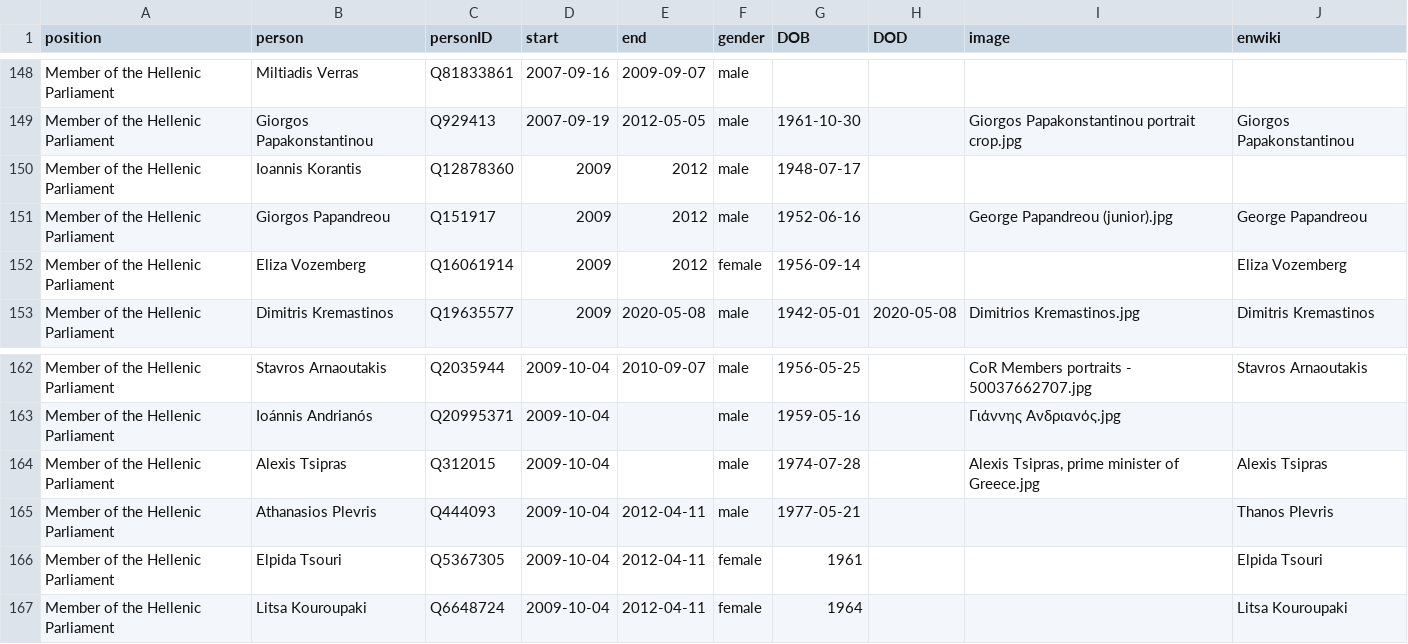
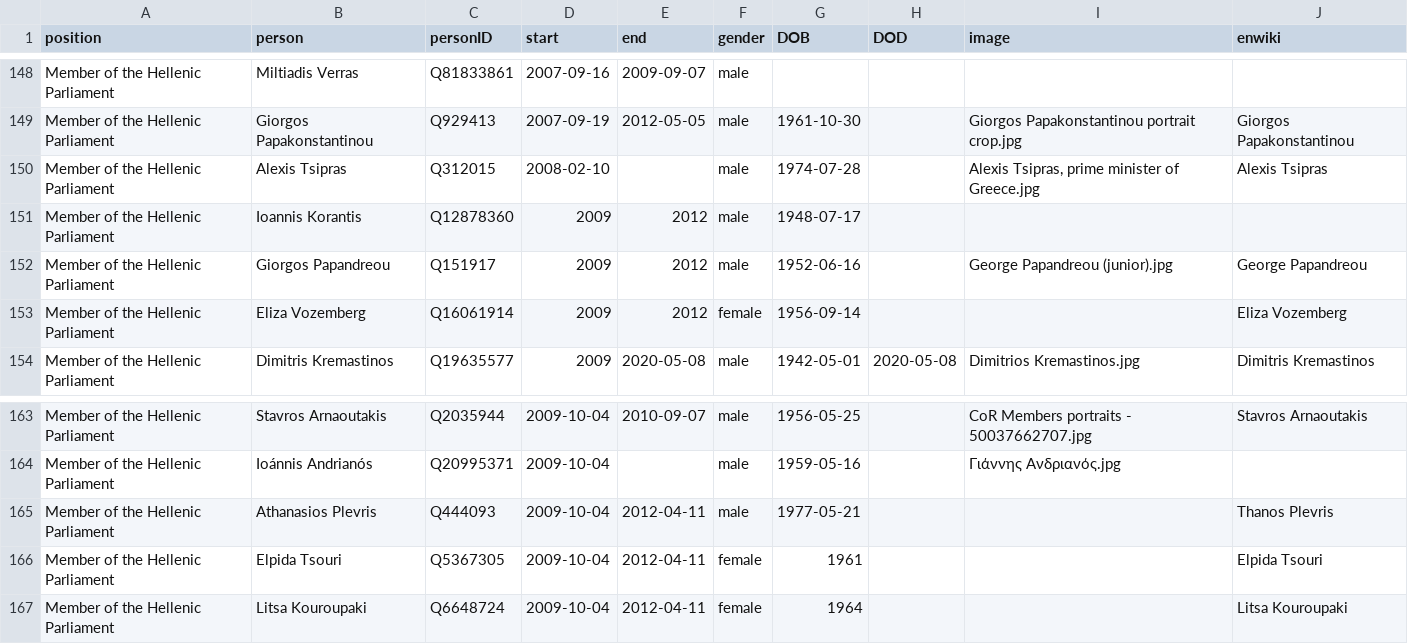
Before and after one commit to every-politician-scrapers/greece-cabinet, a CSV file: html/legislators.csv, drawn as a sheet; only a part is shown, gaps mark what is left out; removed rows and columns are numbered as before the commit, all else as after; the diff names each change by its address in the sheet, - before the commit and + after, or states it on an @@ line.

Commit message:
PCB update

```diff
--- a/html/legislators.csv
+++ b/html/legislators.csv
+row 150: Member of the Hellenic Parliament | Alexis Tsipras | Q312015 | 2008-02-10 |  | male | 1974-07-28 |  | Alexis Tsipras, prime minister of Greece.jpg | Alexis Tsipras
-row 164: Member of the Hellenic Parliament | Alexis Tsipras | Q312015 | 2009-10-04 |  | male | 1974-07-28 |  | Alexis Tsipras, prime minister of Greece.jpg | Alexis Tsipras
```
